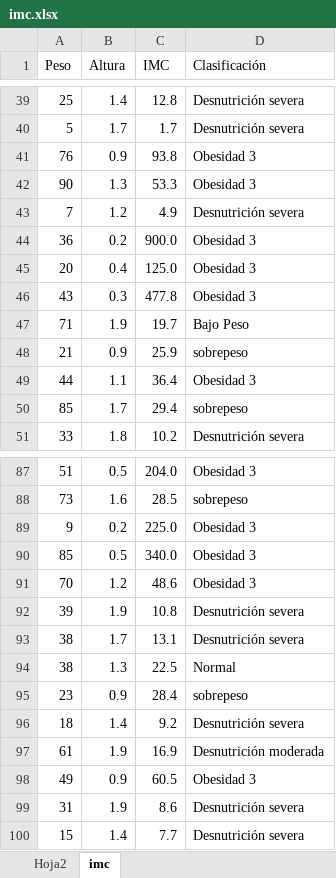
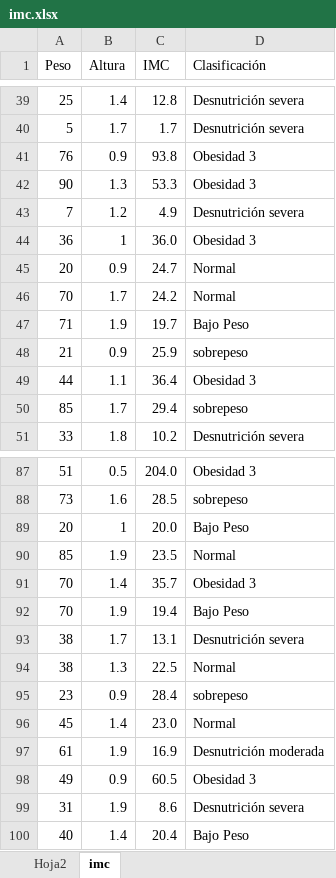
Before and after one commit to adiacla/bigdata, an Excel workbook: imc.xlsx, sheet imc, drawn as a sheet; only a part is shown, gaps mark what is left out; values as stored, in another font and other column widths than the file's, no borders; charts and pictures not drawn; removed rows and columns are numbered as before the commit, all else as after; the diff covers the shown part only; the diff names each change by its address in the sheet, - before the commit and + after, or states it on an @@ line.

```diff
--- a/imc.xlsx (sheet imc)
+++ b/imc.xlsx (sheet imc)
-B44 (Altura): 0.2
+B44 (Altura): 1
-C44 (IMC): 900.0
+C44 (IMC): 36.0
-row 45: 20 | 0.4 | 125.0 | Obesidad 3
-row 46: 43 | 0.3 | 477.8 | Obesidad 3
+row 45: 20 | 0.9 | 24.7 | Normal
+row 46: 70 | 1.7 | 24.2 | Normal
-row 89: 9 | 0.2 | 225.0 | Obesidad 3
-row 90: 85 | 0.5 | 340.0 | Obesidad 3
+row 89: 20 | 1 | 20.0 | Bajo Peso
+row 90: 85 | 1.9 | 23.5 | Normal
-B91 (Altura): 1.2
+B91 (Altura): 1.4
-C91 (IMC): 48.6
+C91 (IMC): 35.7
-row 92: 39 | 1.9 | 10.8 | Desnutrición severa
+row 92: 70 | 1.9 | 19.4 | Bajo Peso
-row 96: 18 | 1.4 | 9.2 | Desnutrición severa
+row 96: 45 | 1.4 | 23.0 | Normal
-row 100: 15 | 1.4 | 7.7 | Desnutrición severa
+row 100: 40 | 1.4 | 20.4 | Bajo Peso
```
Also changed, not shown: 14 added rows, 14 removed rows and 4 edited cells elsewhere in this sheet.
